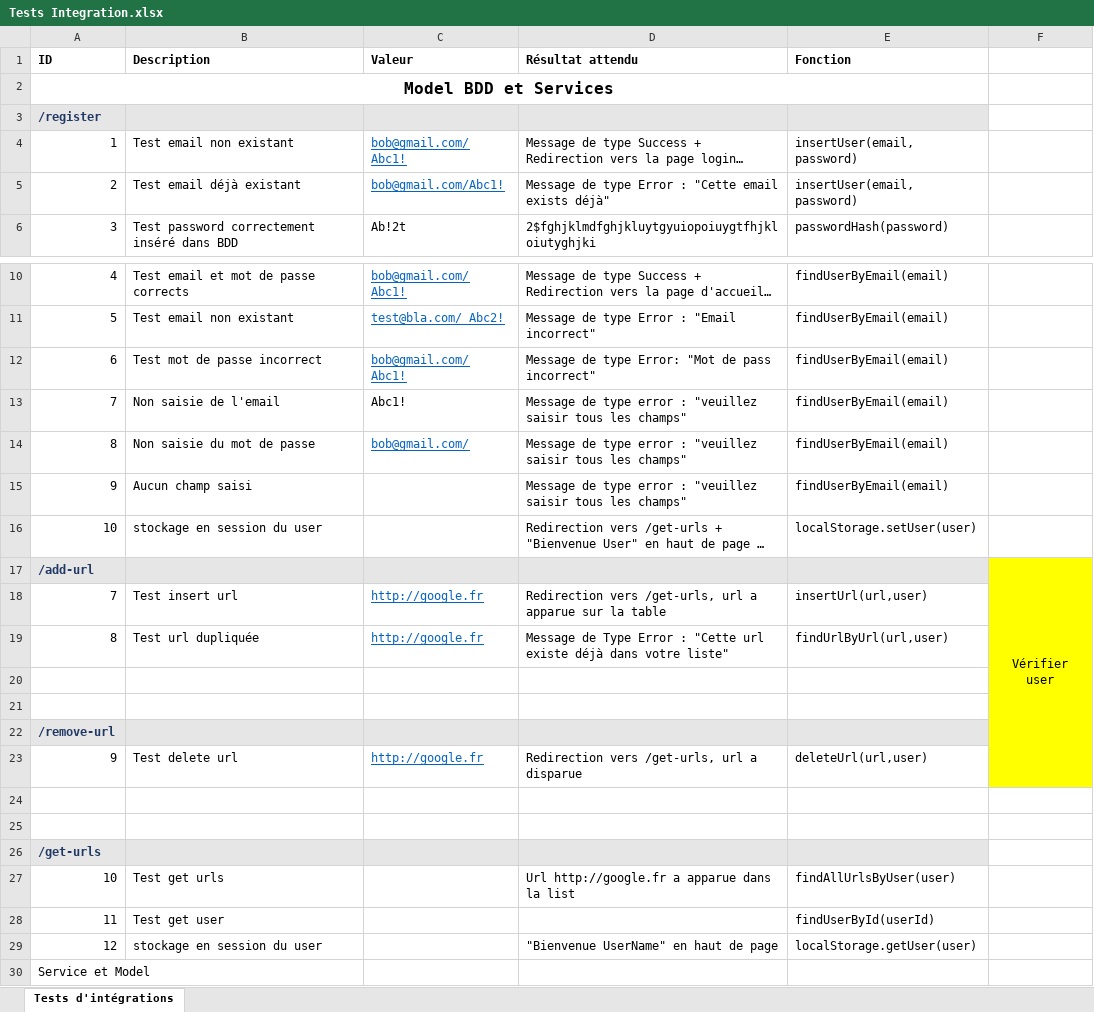
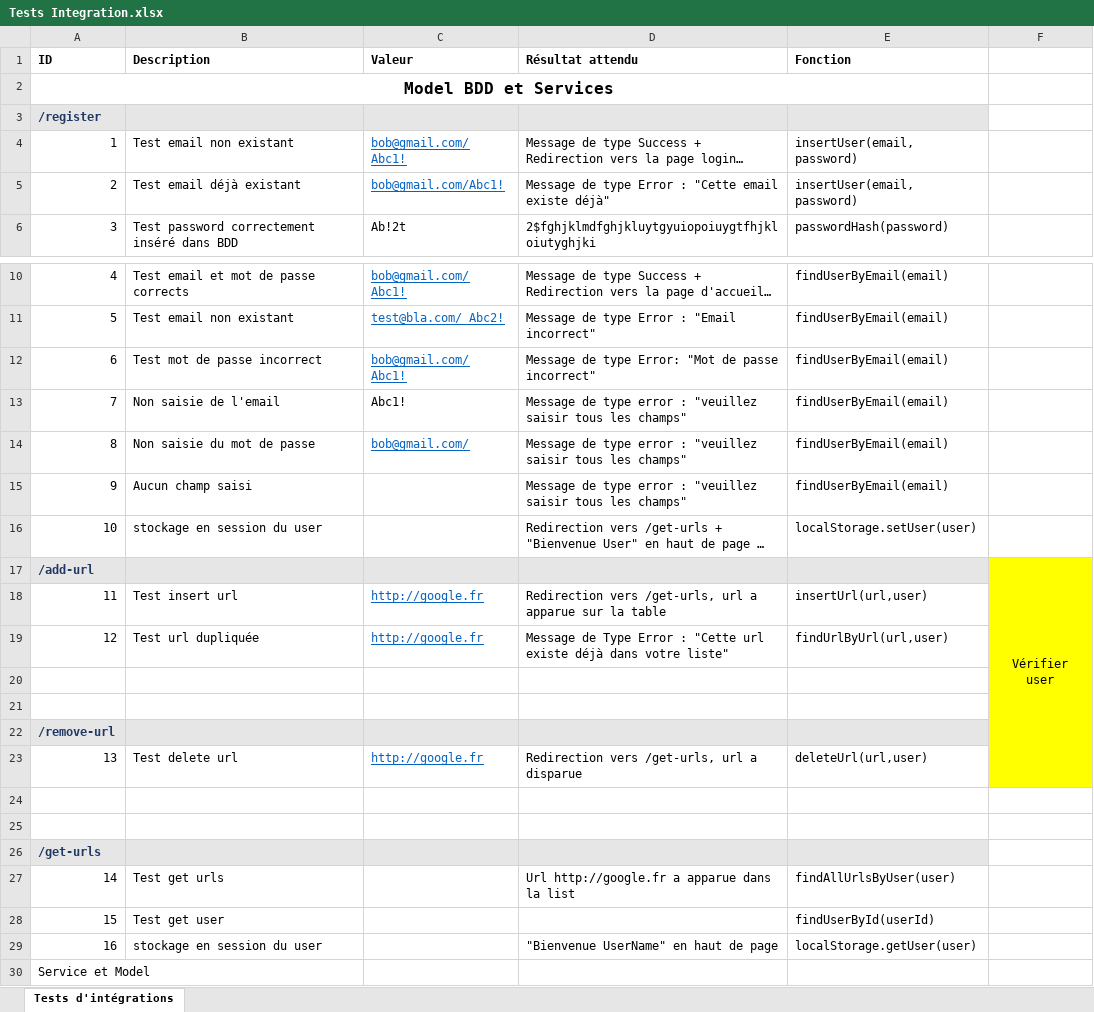
Before and after one commit to Charlie-Lucas/REDIR-CDPN-DL17, an Excel workbook: Tests Integration.xlsx, sheet Tests d'intégrations, drawn as a sheet; only a part is shown, gaps mark what is left out; long unchanged cells end in …; values as stored, in another font and other column widths than the file's, no borders; the diff names each change by its address in the sheet, - before the commit and + after, or states it on an @@ line.

```diff
--- a/Tests Integration.xlsx (sheet Tests d'intégrations)
+++ b/Tests Integration.xlsx (sheet Tests d'intégrations)
-D5 (Résultat attendu): …"Cette email exists déjà"
+D5 (Résultat attendu): …"Cette email existe déjà"
-D12 (Résultat attendu): …"Mot de pass incorrect"
+D12 (Résultat attendu): …"Mot de passe incorrect"
-A18 (ID): 7
+A18 (ID): 11
-A19 (ID): 8
+A19 (ID): 12
-A23 (ID): 9
+A23 (ID): 13
-A27 (ID): 10
+A27 (ID): 14
-A28 (ID): 11
+A28 (ID): 15
-A29 (ID): 12
+A29 (ID): 16
```
Also changed, not shown: 1 other file.
